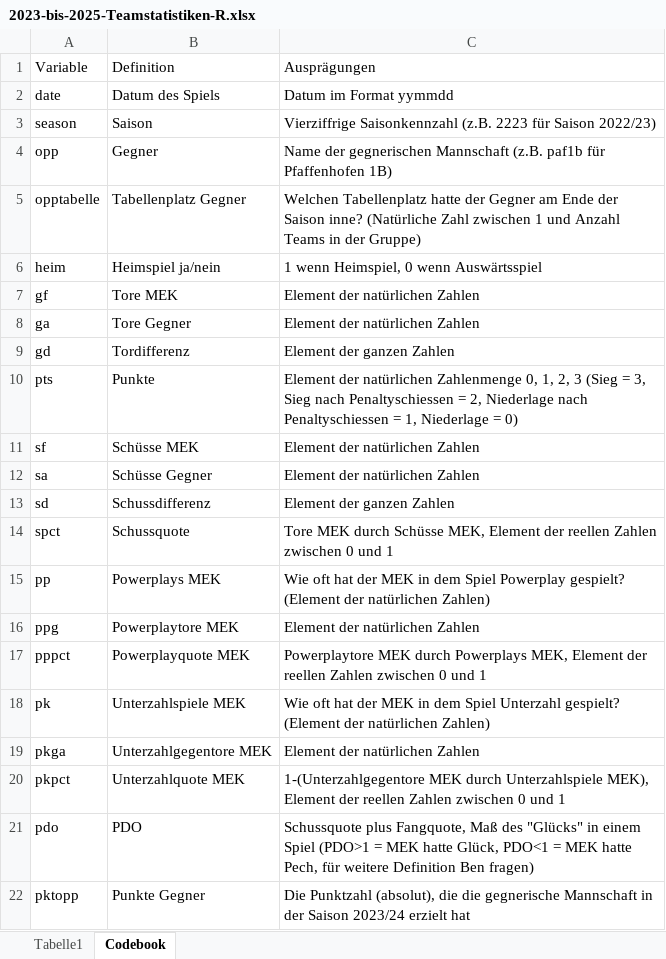
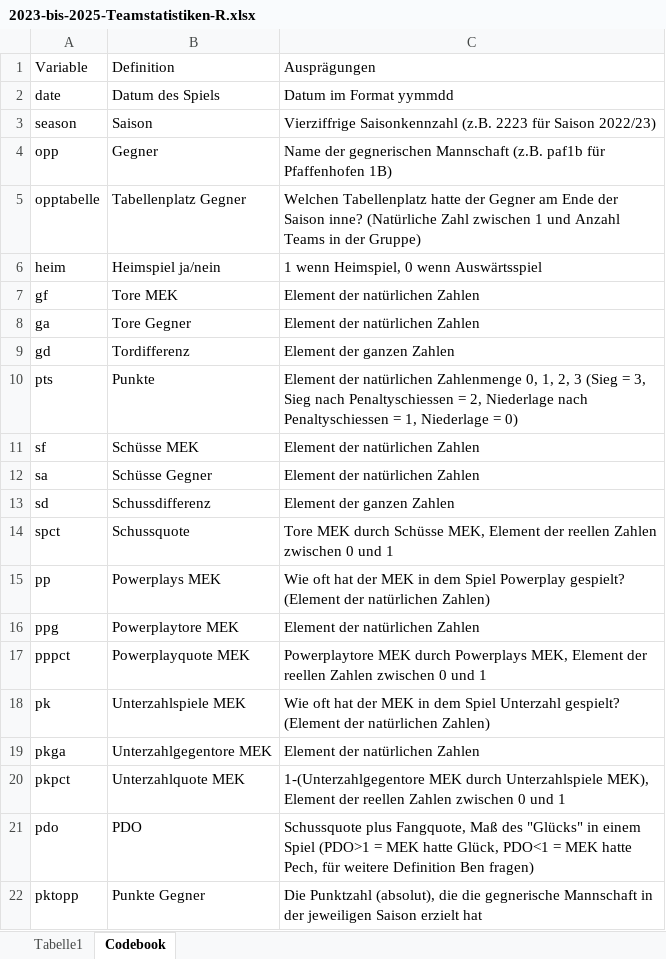
Before and after one commit to lpkiemes/MEK-Analyse, an Excel workbook: 2023-bis-2025-Teamstatistiken-R.xlsx, sheet Codebook, drawn as a sheet; values as stored, in another font and other column widths than the file's, no borders; the diff names each change by its address in the sheet, - before the commit and + after, or states it on an @@ line.

Commit message:
saison typo

```diff
--- a/2023-bis-2025-Teamstatistiken-R.xlsx (sheet Codebook)
+++ b/2023-bis-2025-Teamstatistiken-R.xlsx (sheet Codebook)
-C22: …in der Saison 2023/24 erzielt hat
+C22: …in der jeweiligen Saison erzielt hat
```
Also changed, not shown: 1 other file.
